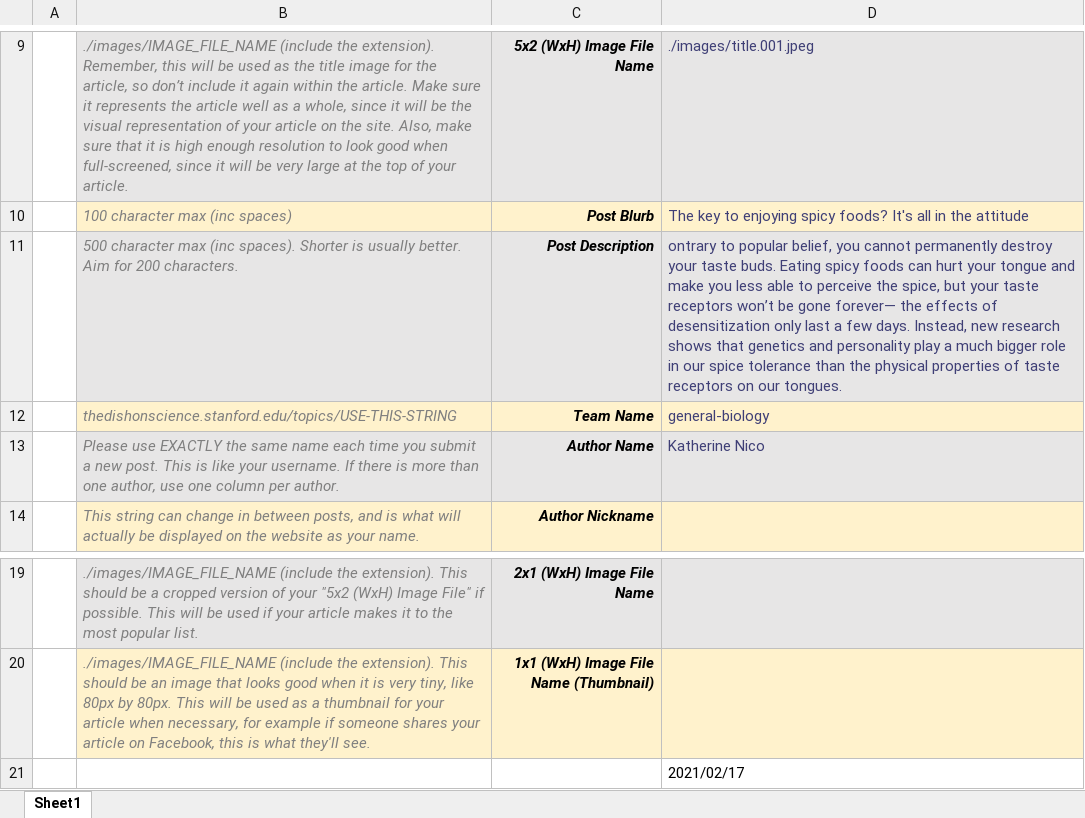
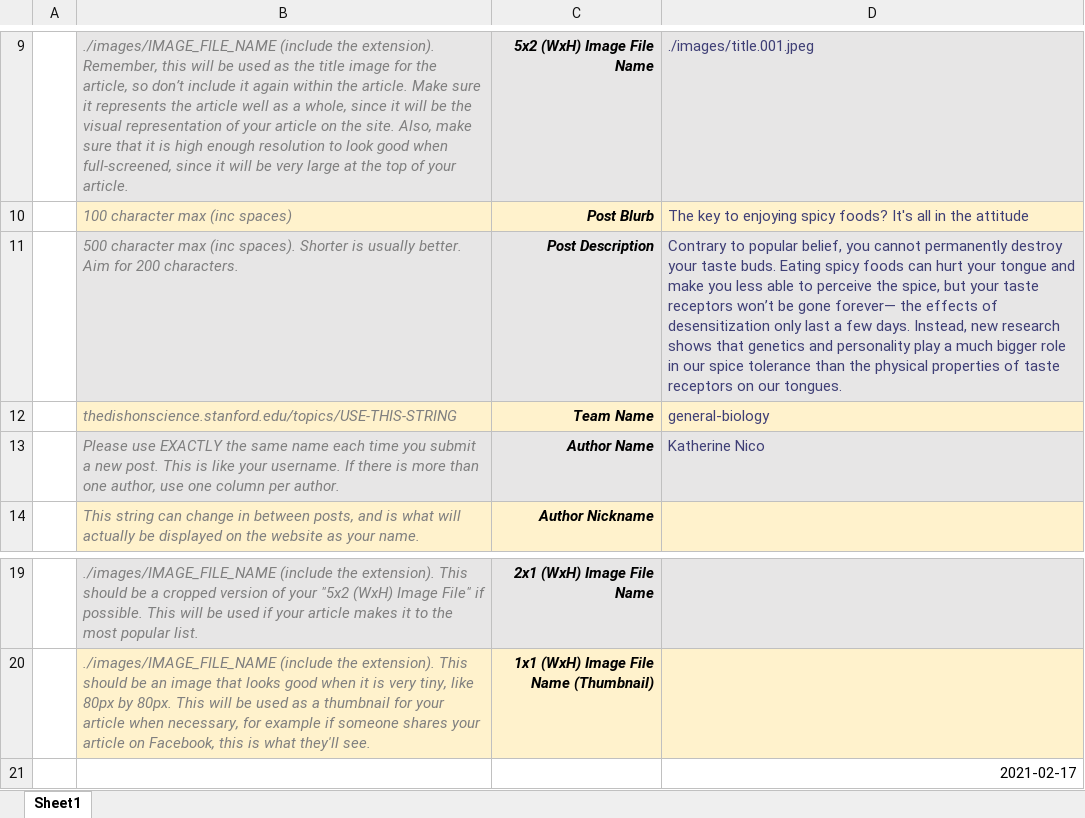
Before and after one commit to brunobeltran/the-dish-on-science, an Excel workbook: WWW/posts/spice-tolerance/post_info.xlsx, sheet Sheet1, drawn as a sheet; only a part is shown, gaps mark what is left out; values as stored, in another font and other column widths than the file's, no borders; charts and pictures not drawn; the diff names each change by its address in the sheet, - before the commit and + after, or states it on an @@ line.

```diff
--- a/WWW/posts/spice-tolerance/post_info.xlsx (sheet Sheet1)
+++ b/WWW/posts/spice-tolerance/post_info.xlsx (sheet Sheet1)
-D11: ontrary to popular…
+D11: Contrary to popular…
-D21: 2021/02/17
+D21: 2021-02-17
```
Also changed, not shown: charts or pictures, 1 other file.
